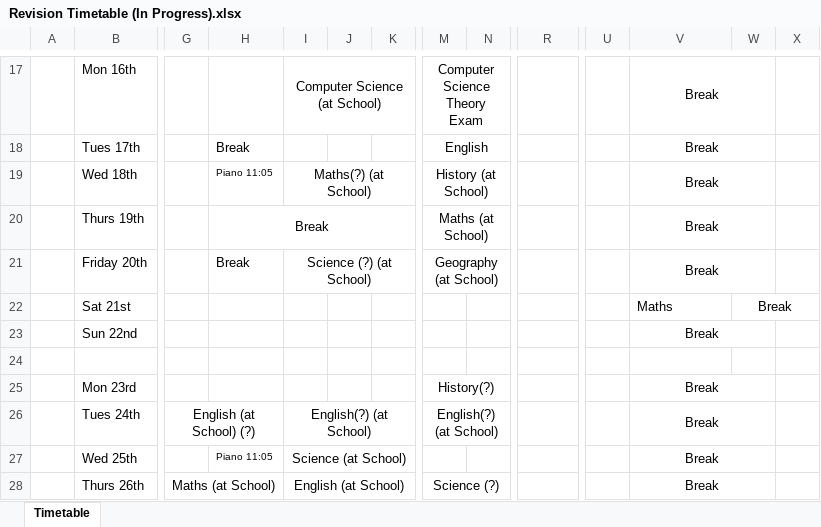
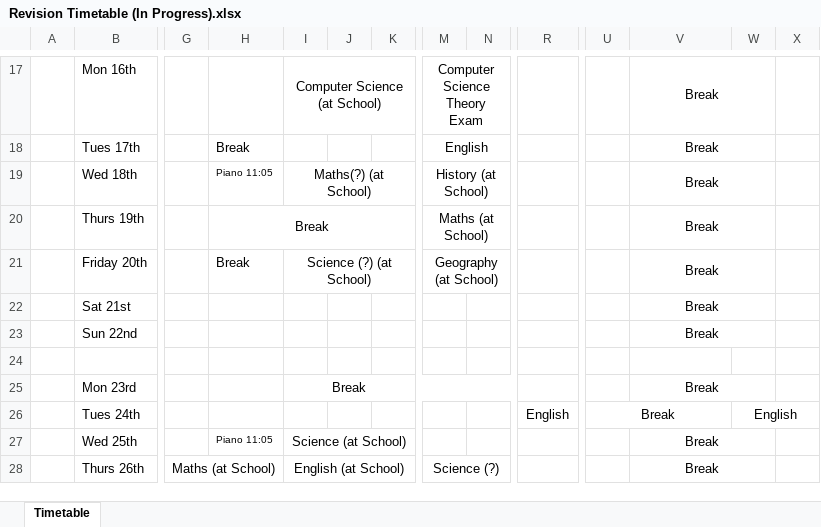
Before and after one commit to Solarapollo05/Revision, an Excel workbook: Revision Timetable (In Progress).xlsx, sheet Timetable, drawn as a sheet; only a part is shown, gaps mark what is left out; values as stored, in another font and other column widths than the file's, no borders; conditional formats not drawn; the diff names each change by its address in the sheet, - before the commit and + after, or states it on an @@ line.

```diff
--- a/Revision Timetable (In Progress).xlsx (sheet Timetable)
+++ b/Revision Timetable (In Progress).xlsx (sheet Timetable)
-V22: Maths
+V22: Break
-V22 alignment: left
+V22 alignment: center
+V22:W22 merged
-W22: Break
+W22: (empty)
-W22:X22 merged
-I25: (empty)
+I25: Break
+I25:O25 merged
-M25: History(?)
+M25: (empty)
-M25:N25 merged
-G26: English (at School) (?)
+G26: (empty)
-G26:H26 merged
-I26: English(?) (at School)
+I26: (empty)
-I26:K26 merged
-M26: English(?) (at School)
+M26: (empty)
-M26:N26 merged
-R26: (empty)
+R26: English
+R26:T26 merged
-U26: (empty)
+U26: Break
+U26:V26 merged
-V26: Break
+V26: (empty)
-V26:W26 merged
-W26: (empty)
+W26: English
+W26:X26 merged
```
Also changed, not shown: 14 other files.
